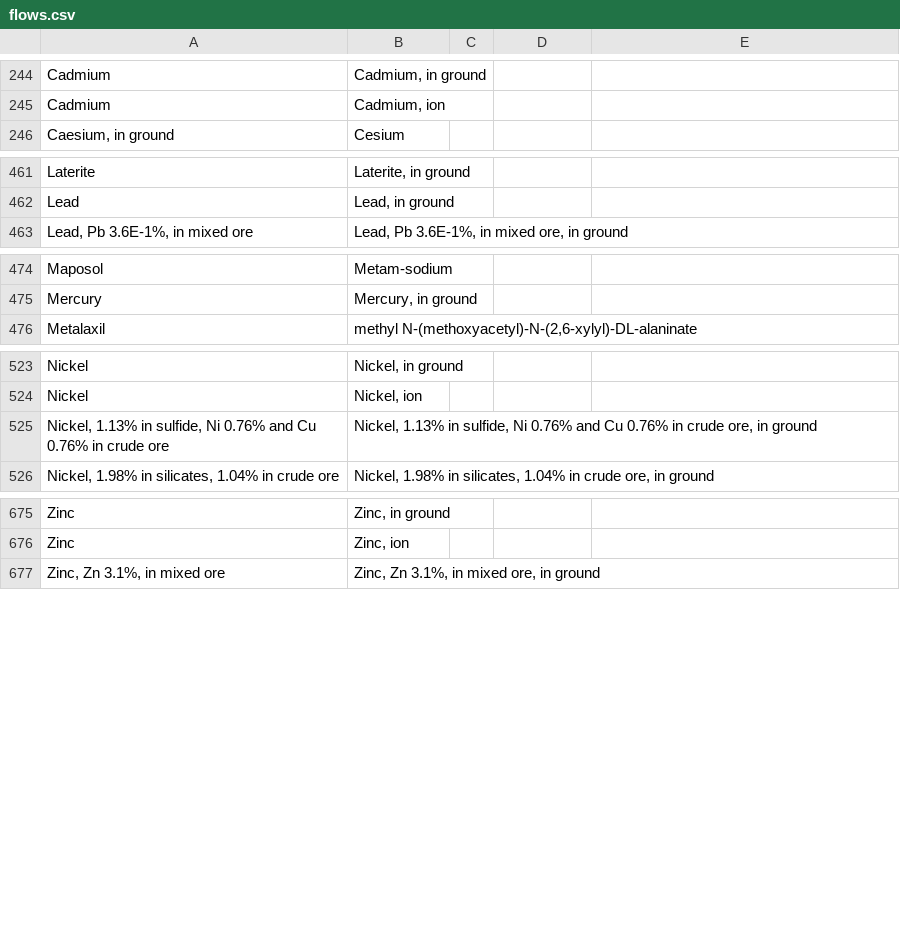
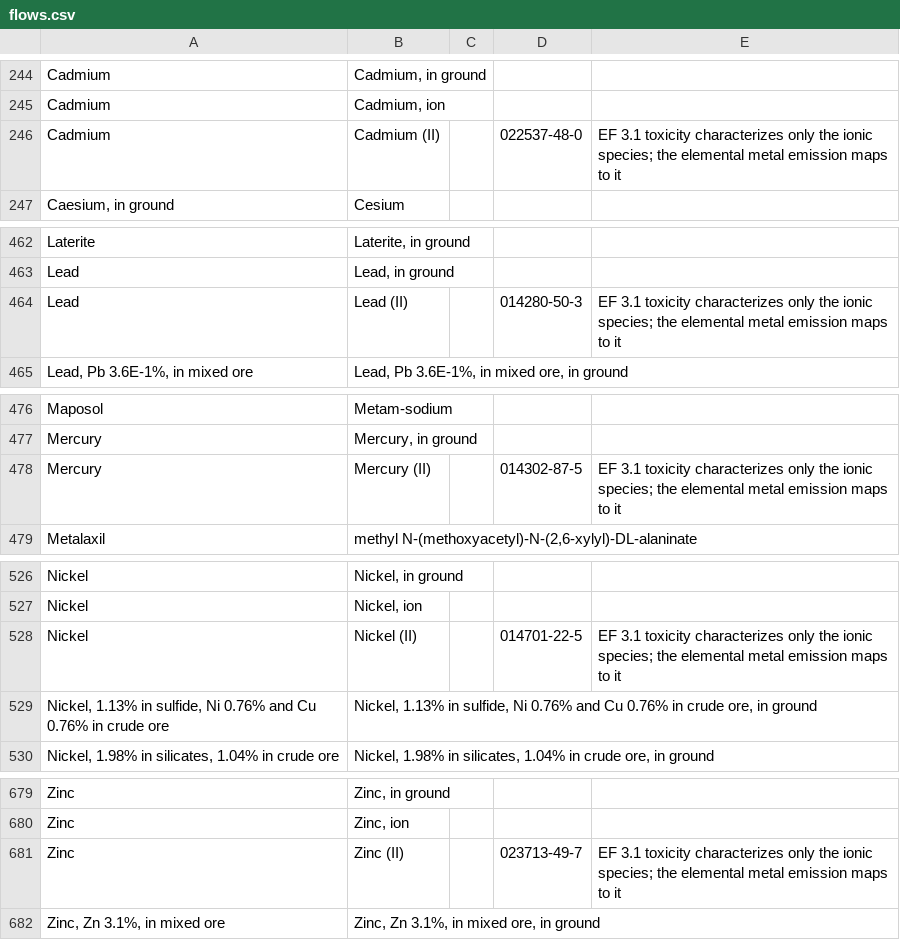
Before and after one commit to ccomb/fplca, a CSV file: data/flows.csv, drawn as a sheet; only a part is shown, gaps mark what is left out; the diff names each change by its address in the sheet, - before the commit and + after, or states it on an @@ line.

Commit message:
data(flows): bridge elemental metal emissions to their ionic CF
EF 3.1 assigns human-toxicity and freshwater-ecotoxicity characterization
factors to the ionic species of a metal (Lead (II), Mercury (II), …), not
to the elemental name. Inventories emit the elemental flow (Lead, Mercury,
Cadmium, Nickel, Zinc), so those emissions resolved to no CF and their
toxicity contribution silently vanished.

Add the five missing elemental-to-ionic bridges (Copper already reaches
its "Copper, ion" CF, and Cadmium/Nickel/Zinc had a "…, ion" bridge whose
target carries no CF in these categories, so the "(II)" form is added).
Each bridge is bidirectional and carries the ionic CAS plus a note.

The two collections that name CFs differently — one by elemental name, one
by ionic species — now agree with each other on the metal-driven toxicity
categories, where before they diverged by up to a factor of four.

```diff
--- a/data/flows.csv
+++ b/data/flows.csv
+row 246: Cadmium | Cadmium (II) |  | 022537-48-0 | EF 3.1 toxicity characterizes only the ionic species; the elemental metal emission maps to it
+row 464: Lead | Lead (II) |  | 014280-50-3 | EF 3.1 toxicity characterizes only the ionic species; the elemental metal emission maps to it
+row 478: Mercury | Mercury (II) |  | 014302-87-5 | EF 3.1 toxicity characterizes only the ionic species; the elemental metal emission maps to it
+row 528: Nickel | Nickel (II) |  | 014701-22-5 | EF 3.1 toxicity characterizes only the ionic species; the elemental metal emission maps to it
+row 681: Zinc | Zinc (II) |  | 023713-49-7 | EF 3.1 toxicity characterizes only the ionic species; the elemental metal emission maps to it
```
